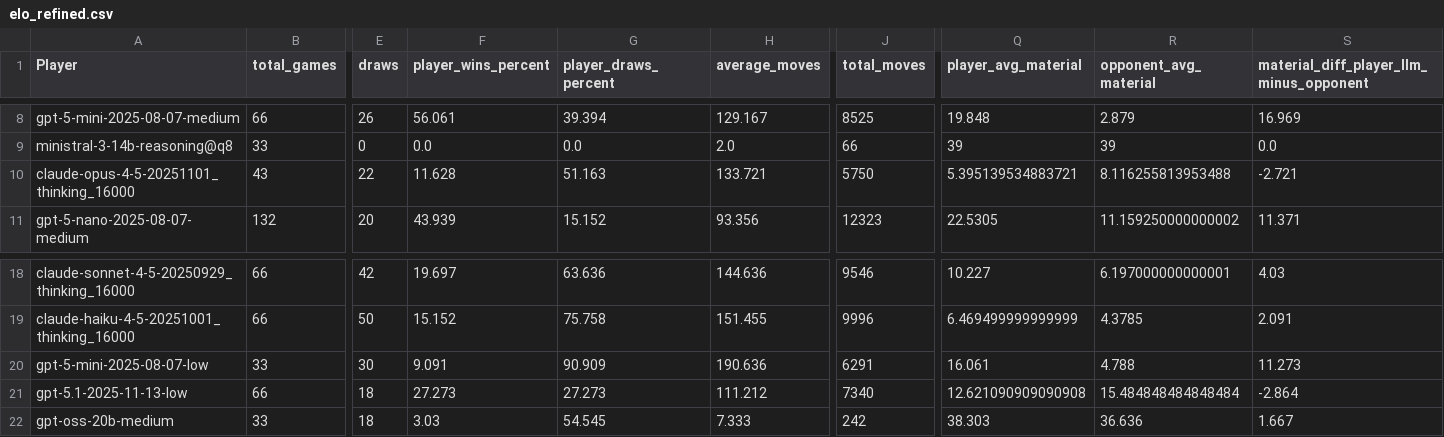
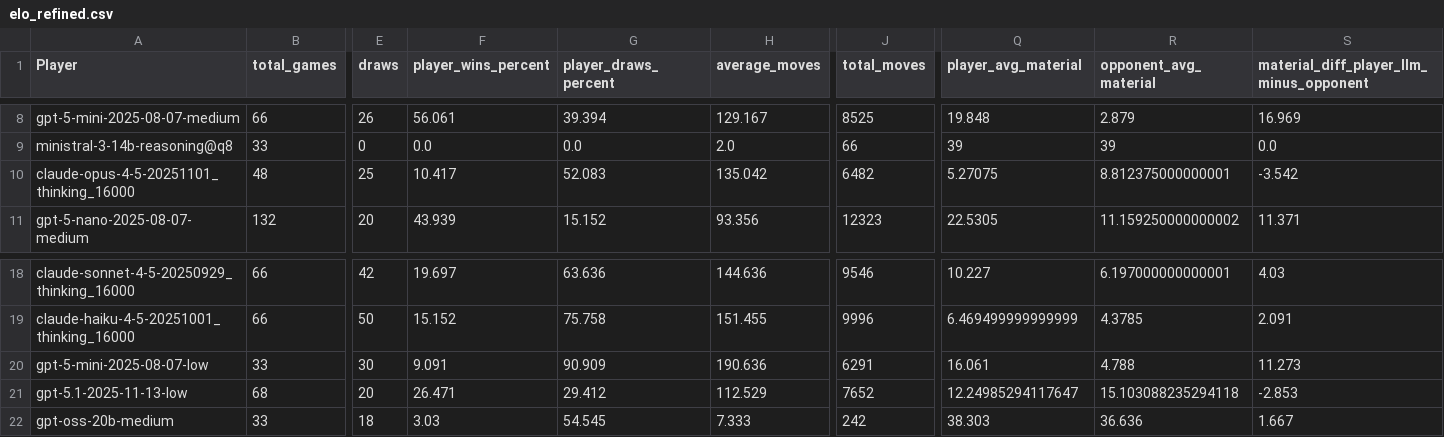
Before and after one commit to maxim-saplin/llm_chess, a CSV file: data_processing/elo_refined.csv, drawn as a sheet; only a part is shown, gaps mark what is left out; the diff covers the shown part only; the diff names each change by its address in the sheet, - before the commit and + after, or states it on an @@ line.

```diff
--- a/data_processing/elo_refined.csv
+++ b/data_processing/elo_refined.csv
-B10 (total_games): 43
+B10 (total_games): 48
-E10 (draws): 22
+E10 (draws): 25
-F10 (player_wins_percent): 11.628
+F10 (player_wins_percent): 10.417
-G10 (player_draws_percent): 51.163
+G10 (player_draws_percent): 52.083
-H10 (average_moves): 133.721
+H10 (average_moves): 135.042
-J10 (total_moves): 5750
+J10 (total_moves): 6482
-Q10 (player_avg_material): 5.395139534883721
+Q10 (player_avg_material): 5.27075
-R10 (opponent_avg_material): 8.116255813953488
+R10 (opponent_avg_material): 8.812375000000001
-S10: -2.721
+S10: -3.542
-B21 (total_games): 66
+B21 (total_games): 68
-E21 (draws): 18
+E21 (draws): 20
-F21 (player_wins_percent): 27.273
+F21 (player_wins_percent): 26.471
-G21 (player_draws_percent): 27.273
+G21 (player_draws_percent): 29.412
-H21 (average_moves): 111.212
+H21 (average_moves): 112.529
-J21 (total_moves): 7340
+J21 (total_moves): 7652
-Q21 (player_avg_material): 12.621090909090908
+Q21 (player_avg_material): 12.24985294117647
-R21 (opponent_avg_material): 15.484848484848484
+R21 (opponent_avg_material): 15.103088235294118
-S21: -2.864
+S21: -2.853
```
Also changed, not shown: 28 edited cells elsewhere in this file, 1 other file.
